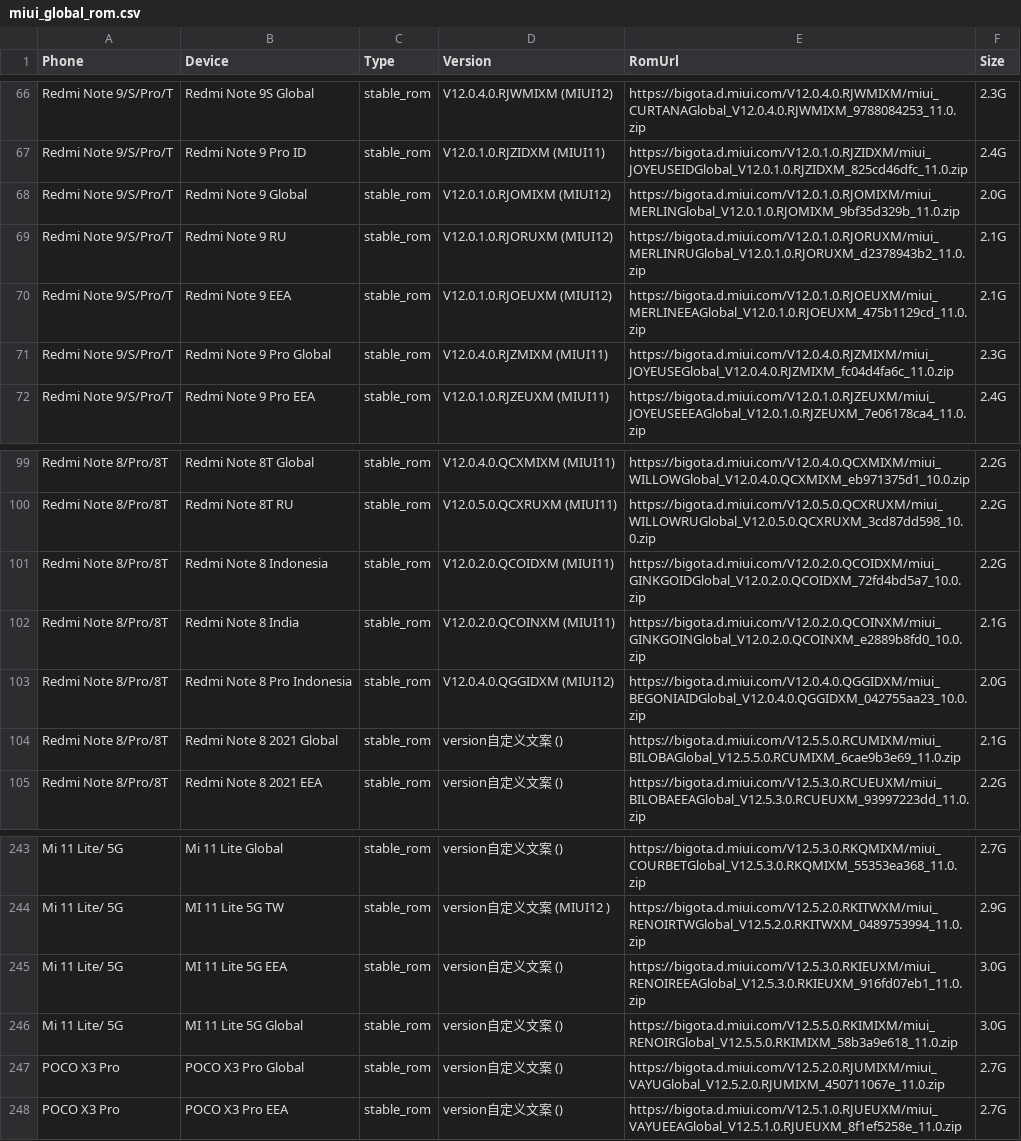
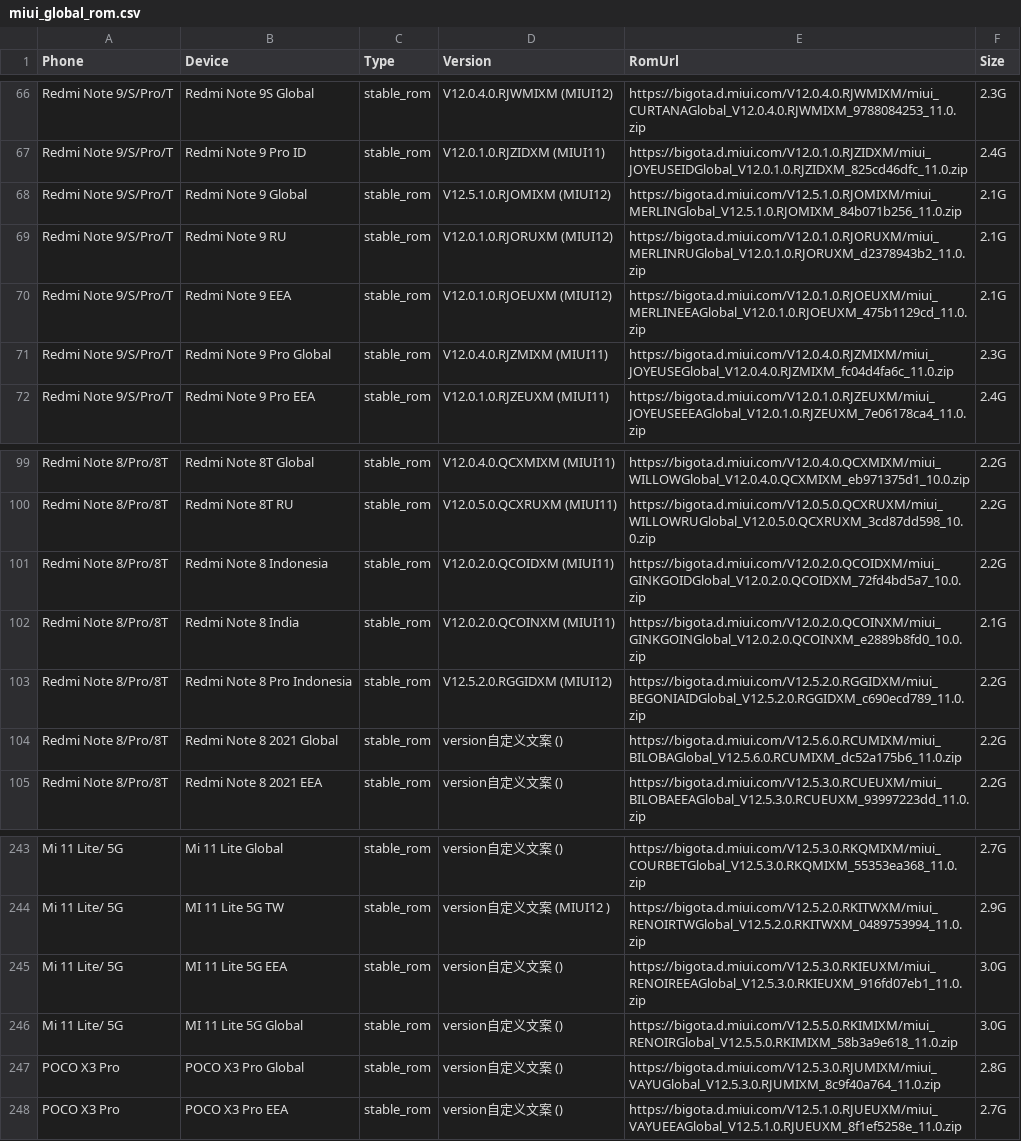
Before and after one commit to wuxianlin/get_android_data, a CSV file: data/miui_global_rom.csv, drawn as a sheet; only a part is shown, gaps mark what is left out.

```diff
--- a/data/miui_global_rom.csv
+++ b/data/miui_global_rom.csv
@@ -67,3 +67,3 @@ Redmi Note 9/S/Pro/T,Redmi Note 9S Global,stable_rom,V12.0.4.0.RJWMIXM (MIUI12),
 Redmi Note 9/S/Pro/T,Redmi Note 9 Pro ID,stable_rom,V12.0.1.0.RJZIDXM (MIUI11),https://bigota.d.miui.com/V12.0.1.0.RJZIDXM/miui_JOYEUSEIDGlobal_V12.0.1.0.RJZIDXM_825cd46dfc_11.0.zip,2.4G
-Redmi Note 9/S/Pro/T,Redmi Note 9 Global,stable_rom,V12.0.1.0.RJOMIXM (MIUI12),https://bigota.d.miui.com/V12.0.1.0.RJOMIXM/miui_MERLINGlobal_V12.0.1.0.RJOMIXM_9bf35d329b_11.0.zip,2.0G
+Redmi Note 9/S/Pro/T,Redmi Note 9 Global,stable_rom,V12.5.1.0.RJOMIXM (MIUI12),https://bigota.d.miui.com/V12.5.1.0.RJOMIXM/miui_MERLINGlobal_V12.5.1.0.RJOMIXM_84b071b256_11.0.zip,2.1G
 Redmi Note 9/S/Pro/T,Redmi Note 9 RU,stable_rom,V12.0.1.0.RJORUXM (MIUI12),https://bigota.d.miui.com/V12.0.1.0.RJORUXM/miui_MERLINRUGlobal_V12.0.1.0.RJORUXM_d2378943b2_11.0.zip,2.1G
@@ -102,4 +102,4 @@ Redmi Note 8/Pro/8T,Redmi Note 8 Indonesia,stable_rom,V12.0.2.0.QCOIDXM (MIUI11)
 Redmi Note 8/Pro/8T,Redmi Note 8 India,stable_rom,V12.0.2.0.QCOINXM (MIUI11),https://bigota.d.miui.com/V12.0.2.0.QCOINXM/miui_GINKGOINGlobal_V12.0.2.0.QCOINXM_e2889b8fd0_10.0.zip,2.1G
-Redmi Note 8/Pro/8T,Redmi Note 8 Pro Indonesia,stable_rom,V12.0.4.0.QGGIDXM (MIUI12),https://bigota.d.miui.com/V12.0.4.0.QGGIDXM/miui_BEGONIAIDGlobal_V12.0.4.0.QGGIDXM_042755aa23_10.0.zip,2.0G
-Redmi Note 8/Pro/8T,Redmi Note 8 2021 Global,stable_rom,version自定义文案 (),https://bigota.d.miui.com/V12.5.5.0.RCUMIXM/miui_BILOBAGlobal_V12.5.5.0.RCUMIXM_6cae9b3e69_11.0.zip,2.1G
+Redmi Note 8/Pro/8T,Redmi Note 8 Pro Indonesia,stable_rom,V12.5.2.0.RGGIDXM (MIUI12),https://bigota.d.miui.com/V12.5.2.0.RGGIDXM/miui_BEGONIAIDGlobal_V12.5.2.0.RGGIDXM_c690ecd789_11.0.zip,2.2G
+Redmi Note 8/Pro/8T,Redmi Note 8 2021 Global,stable_rom,version自定义文案 (),https://bigota.d.miui.com/V12.5.6.0.RCUMIXM/miui_BILOBAGlobal_V12.5.6.0.RCUMIXM_dc52a175b6_11.0.zip,2.2G
 Redmi Note 8/Pro/8T,Redmi Note 8 2021 EEA,stable_rom,version自定义文案 (),https://bigota.d.miui.com/V12.5.3.0.RCUEUXM/miui_BILOBAEEAGlobal_V12.5.3.0.RCUEUXM_93997223dd_11.0.zip,2.2G
@@ -246,3 +246,3 @@ Mi 11 Lite/ 5G,MI 11 Lite 5G EEA,stable_rom,version自定义文案 (),https://bi
 Mi 11 Lite/ 5G,MI 11 Lite 5G Global,stable_rom,version自定义文案 (),https://bigota.d.miui.com/V12.5.5.0.RKIMIXM/miui_RENOIRGlobal_V12.5.5.0.RKIMIXM_58b3a9e618_11.0.zip,3.0G
-POCO X3 Pro,POCO X3 Pro Global,stable_rom,version自定义文案 (),https://bigota.d.miui.com/V12.5.2.0.RJUMIXM/miui_VAYUGlobal_V12.5.2.0.RJUMIXM_450711067e_11.0.zip,2.7G
+POCO X3 Pro,POCO X3 Pro Global,stable_rom,version自定义文案 (),https://bigota.d.miui.com/V12.5.3.0.RJUMIXM/miui_VAYUGlobal_V12.5.3.0.RJUMIXM_8c9f40a764_11.0.zip,2.8G
 POCO X3 Pro,POCO X3 Pro EEA,stable_rom,version自定义文案 (),https://bigota.d.miui.com/V12.5.1.0.RJUEUXM/miui_VAYUEEAGlobal_V12.5.1.0.RJUEUXM_8f1ef5258e_11.0.zip,2.7G
```
